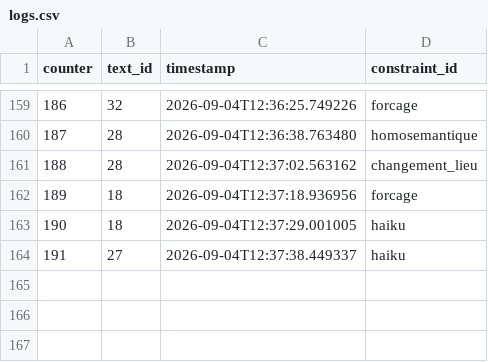
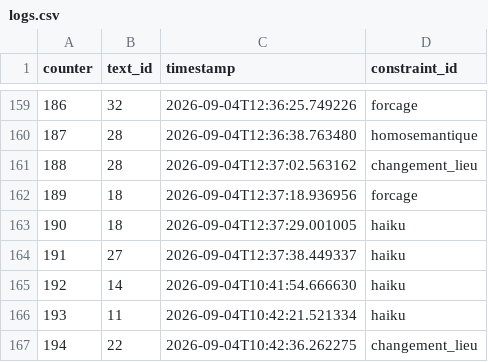
Before and after one commit to wendygervais-reciproque/BNF_Perec, a CSV file: logs/logs.csv, drawn as a sheet; only a part is shown, gaps mark what is left out.

```diff
--- a/logs/logs.csv
+++ b/logs/logs.csv
@@ -164 +164,4 @@ counter,text_id,timestamp,constraint_id
 191,27,2026-09-04T12:37:38.449337,haiku
+192,14,2026-09-04T10:41:54.666630,haiku
+193,11,2026-09-04T10:42:21.521334,haiku
+194,22,2026-09-04T10:42:36.262275,changement_lieu
```
Also changed, not shown: 2 other files.
